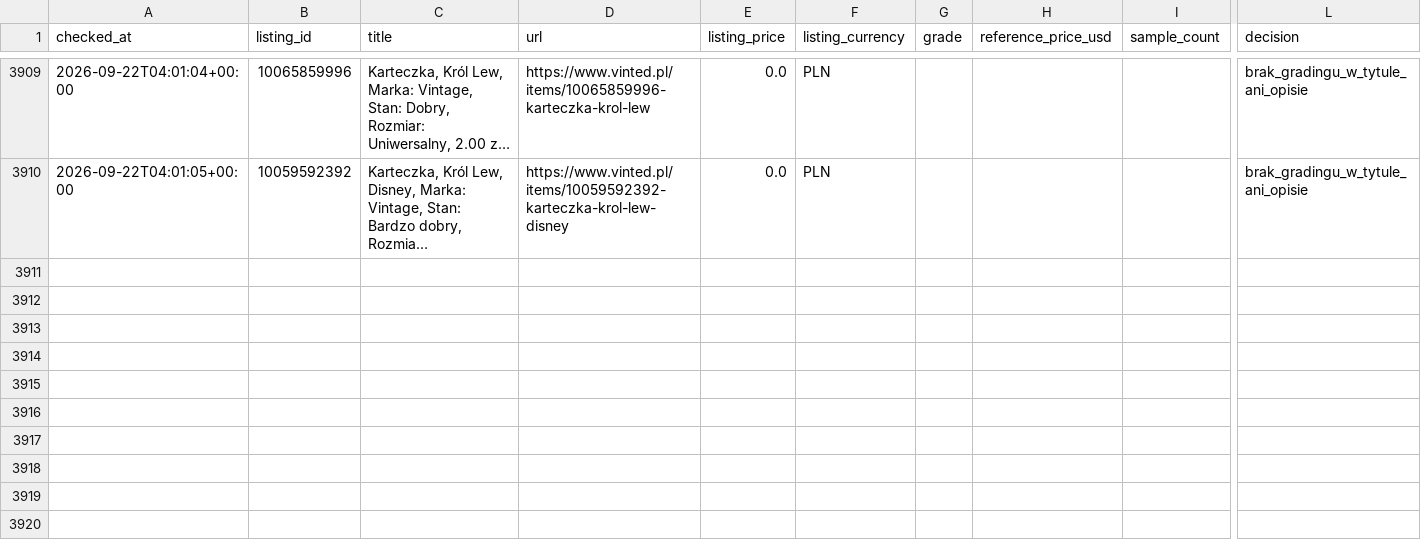
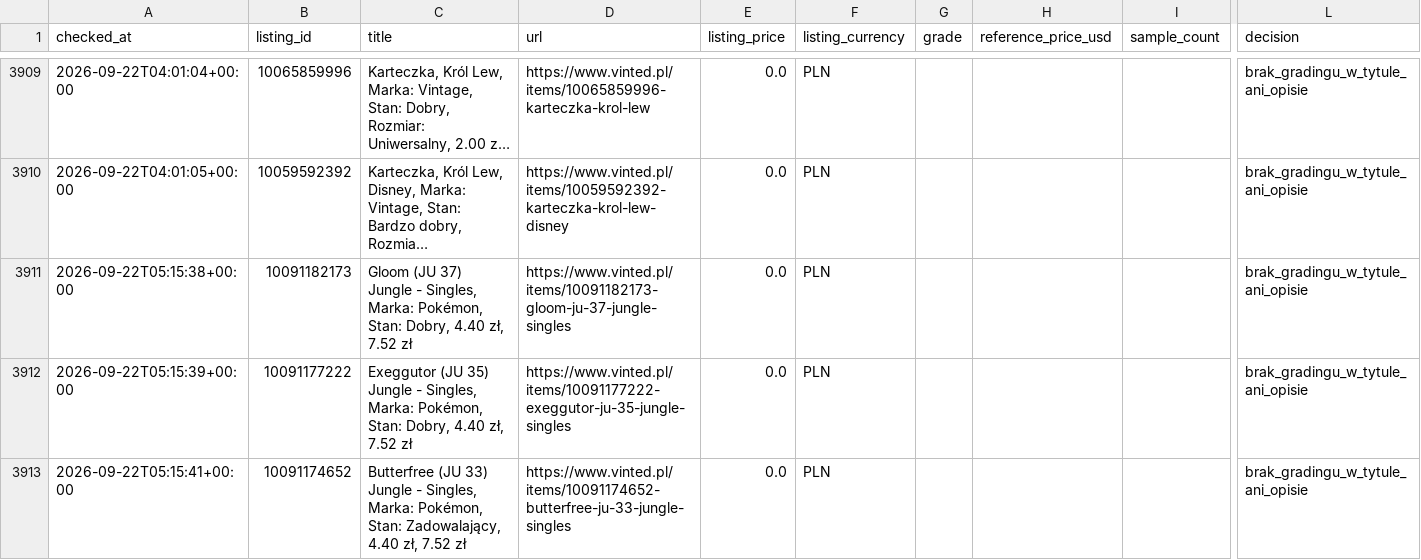
Before and after one commit to MikolajSmith/vinted-psa-bot, a CSV file: activity_log.csv, drawn as a sheet; only a part is shown, gaps mark what is left out; long unchanged cells end in …; rows hold the shown columns only; ↵ is a line break in a cell; the diff names each change by its address in the sheet, - before the commit and + after, or states it on an @@ line.

```diff
--- a/activity_log.csv
+++ b/activity_log.csv
+row 3911: 2026-09-22T05:15:38+00:00 | 10091182173 | Gloom (JU 37) ↵ Jungle - Singles, Marka: Pokémon, Stan: Dobry, 4.40 zł, 7.52 zł | https://www.vinted.pl/items/10091182173-gloom-ju-37-jungle-singles | 0.0 | PLN |  |  |  | brak_gradingu_w_tytule_ani_opisie
+row 3912: 2026-09-22T05:15:39+00:00 | 10091177222 | Exeggutor (JU 35) ↵ Jungle - Singles, Marka: Pokémon, Stan: Dobry, 4.40 zł, 7.52 zł | https://www.vinted.pl/items/10091177222-exeggutor-ju-35-jungle-singles | 0.0 | PLN |  |  |  | brak_gradingu_w_tytule_ani_opisie
+row 3913: 2026-09-22T05:15:41+00:00 | 10091174652 | Butterfree (JU 33) ↵ Jungle - Singles, Marka: Pokémon, Stan: Zadowalający, 4.40 zł, 7.52 zł | https://www.vinted.pl/items/10091174652-butterfree-ju-33-jungle-singles | 0.0 | PLN |  |  |  | brak_gradingu_w_tytule_ani_opisie
```
Also changed, not shown: 1 other file.
